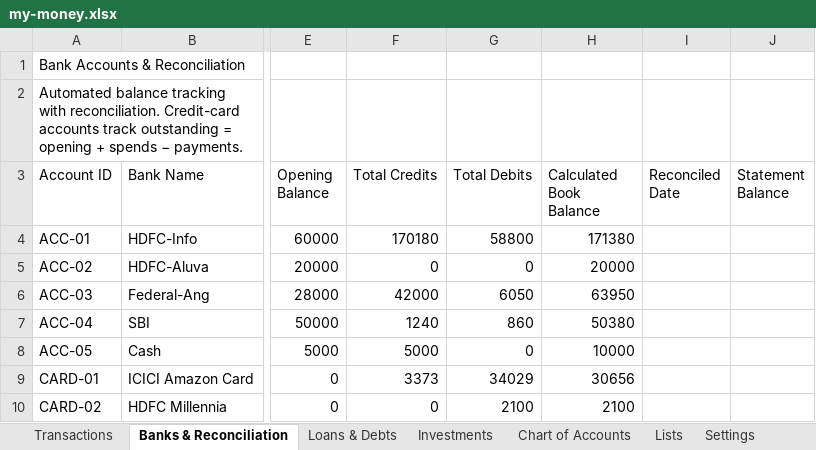
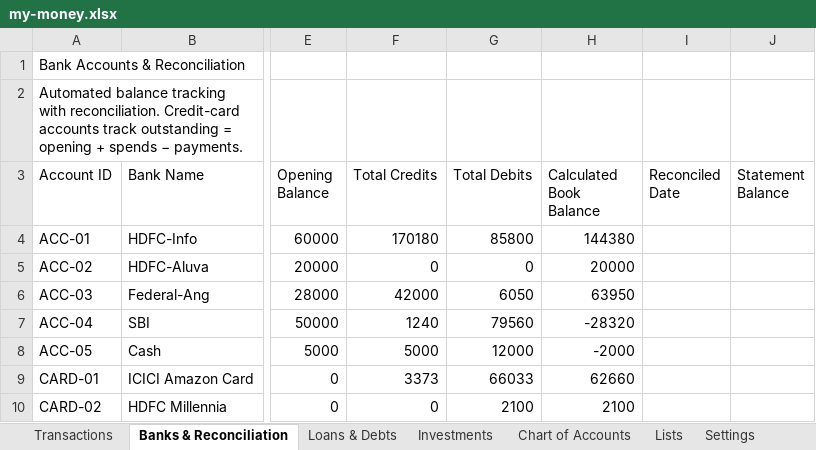
Before and after one commit to SanjoPoly/MyLedger, an Excel workbook: my-money.xlsx, sheet Banks & Reconciliation, drawn as a sheet; only a part is shown, gaps mark what is left out; values as stored, in another font and other column widths than the file's, no borders; the diff names each change by its address in the sheet, - before the commit and + after, or states it on an @@ line.

```diff
--- a/my-money.xlsx (sheet Banks & Reconciliation)
+++ b/my-money.xlsx (sheet Banks & Reconciliation)
-G4 (Total Debits): 58800
+G4 (Total Debits): 85800
-H4 (Calculated Book Balance): 171380
+H4 (Calculated Book Balance): 144380
-G7 (Total Debits): 860
+G7 (Total Debits): 79560
-H7 (Calculated Book Balance): 50380
+H7 (Calculated Book Balance): -28320
-G8 (Total Debits): 0
+G8 (Total Debits): 12000
-H8 (Calculated Book Balance): 10000
+H8 (Calculated Book Balance): -2000
-G9 (Total Debits): 34029
+G9 (Total Debits): 66033
-H9 (Calculated Book Balance): 30656
+H9 (Calculated Book Balance): 62660
```
Also changed, not shown: sheet Loans & Debts, sheet Transactions.
